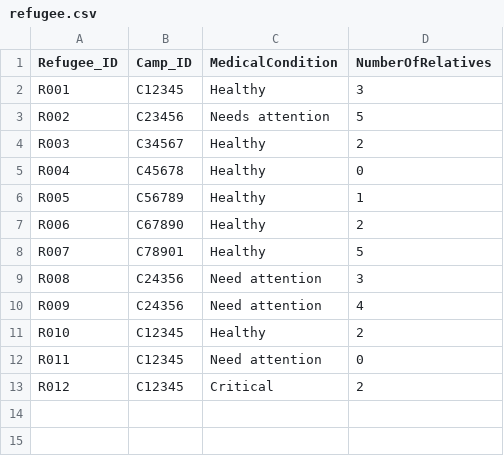
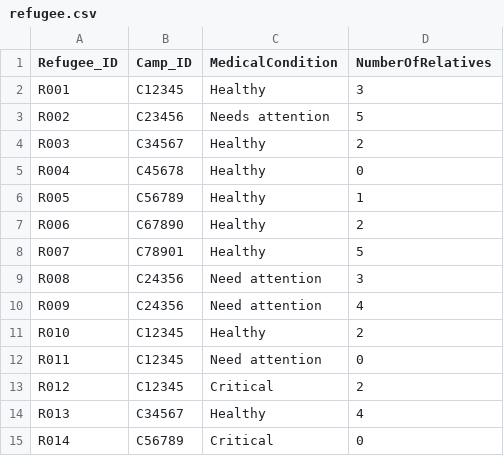
Before and after one commit to devangovind/intro-programming, a CSV file: files/refugee.csv, drawn as a sheet.

```diff
--- a/files/refugee.csv
+++ b/files/refugee.csv
@@ -13 +13,3 @@ R011,C12345,Need attention,0
 R012,C12345,Critical,2
+R013,C34567,Healthy,4
+R014,C56789,Critical,0
```
Also changed, not shown: files/resources.csv, 2 other files.
